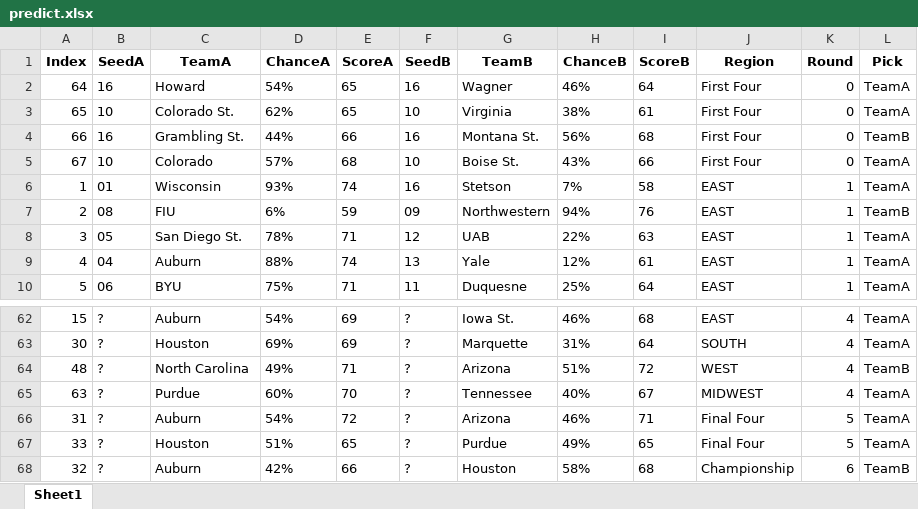
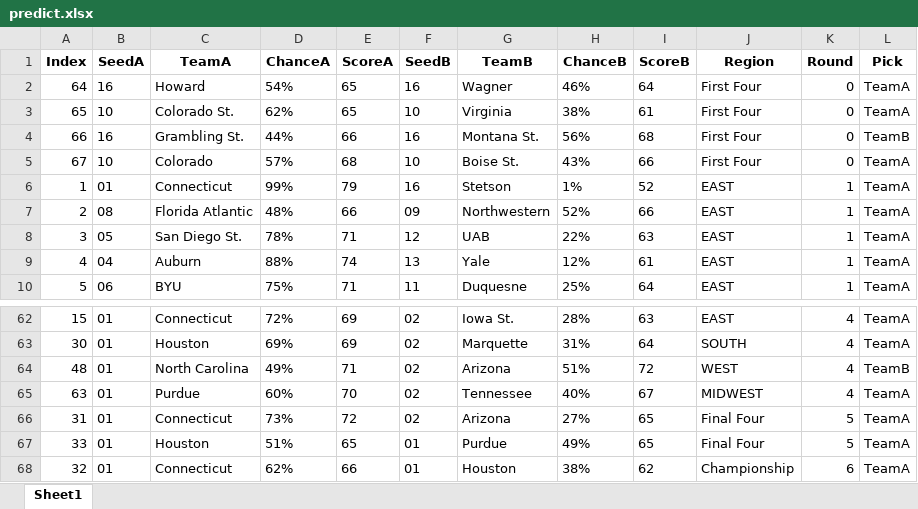
Before and after one commit to meprogrammerguy/pyMadness, an Excel workbook: predict.xlsx, sheet Sheet1, drawn as a sheet; only a part is shown, gaps mark what is left out; values as stored, in another font and other column widths than the file's, no borders; the diff covers the shown part only; the diff names each change by its address in the sheet, - before the commit and + after, or states it on an @@ line.

Commit message:
seeds now get promoted too

```diff
--- a/predict.xlsx (sheet Sheet1)
+++ b/predict.xlsx (sheet Sheet1)
-C6 (TeamA): Wisconsin
+C6 (TeamA): Connecticut
-D6 (ChanceA): 93%
+D6 (ChanceA): 99%
-E6 (ScoreA): 74
+E6 (ScoreA): 79
-H6 (ChanceB): 7%
+H6 (ChanceB): 1%
-I6 (ScoreB): 58
+I6 (ScoreB): 52
-C7 (TeamA): FIU
+C7 (TeamA): Florida Atlantic
-D7 (ChanceA): 6%
+D7 (ChanceA): 48%
-E7 (ScoreA): 59
+E7 (ScoreA): 66
-H7 (ChanceB): 94%
+H7 (ChanceB): 52%
-I7 (ScoreB): 76
+I7 (ScoreB): 66
-L7 (Pick): TeamB
+L7 (Pick): TeamA
-B62:B68 (SeedA): ?
+B62:B68 (SeedA): 01
-C62 (TeamA): Auburn
+C62 (TeamA): Connecticut
-D62 (ChanceA): 54%
+D62 (ChanceA): 72%
-F62:F66 (SeedB): ?
+F62:F66 (SeedB): 02
-H62 (ChanceB): 46%
+H62 (ChanceB): 28%
-I62 (ScoreB): 68
+I62 (ScoreB): 63
-C66 (TeamA): Auburn
+C66 (TeamA): Connecticut
-D66 (ChanceA): 54%
+D66 (ChanceA): 73%
-H66 (ChanceB): 46%
+H66 (ChanceB): 27%
-I66 (ScoreB): 71
+I66 (ScoreB): 65
-F67:F68 (SeedB): ?
+F67:F68 (SeedB): 01
-C68 (TeamA): Auburn
+C68 (TeamA): Connecticut
-D68 (ChanceA): 42%
+D68 (ChanceA): 62%
-H68 (ChanceB): 58%
+H68 (ChanceB): 38%
-I68 (ScoreB): 68
+I68 (ScoreB): 62
-L68 (Pick): TeamB
+L68 (Pick): TeamA
```
Also changed, not shown: 60 edited cells elsewhere in this sheet, 1 other file.
